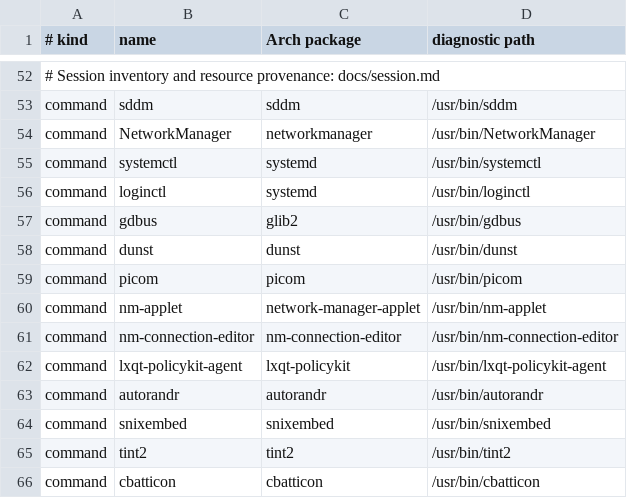
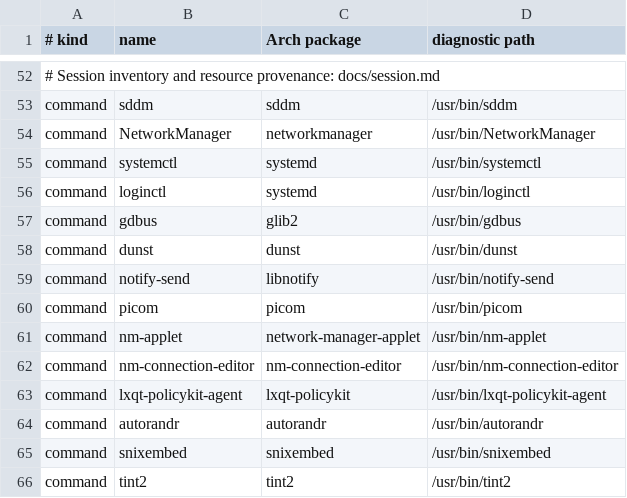
Before and after one commit to andresvegara/wm, a TSV file: scripts/dependencies.tsv, drawn as a sheet; only a part is shown, gaps mark what is left out; the shorter side is filled out with more unchanged rows.

Commit message:
Show command and launcher startup errors

```diff
--- a/scripts/dependencies.tsv
+++ b/scripts/dependencies.tsv
@@ -58,2 +58,3 @@ command	gdbus	glib2	/usr/bin/gdbus
 command	dunst	dunst	/usr/bin/dunst
+command	notify-send	libnotify	/usr/bin/notify-send
 command	picom	picom	/usr/bin/picom
```
Also changed, not shown: checkouts.tsv, 17 other files.
